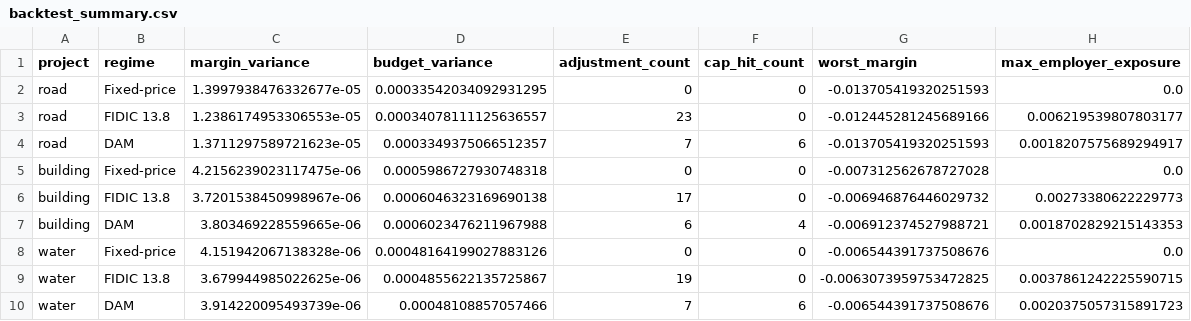
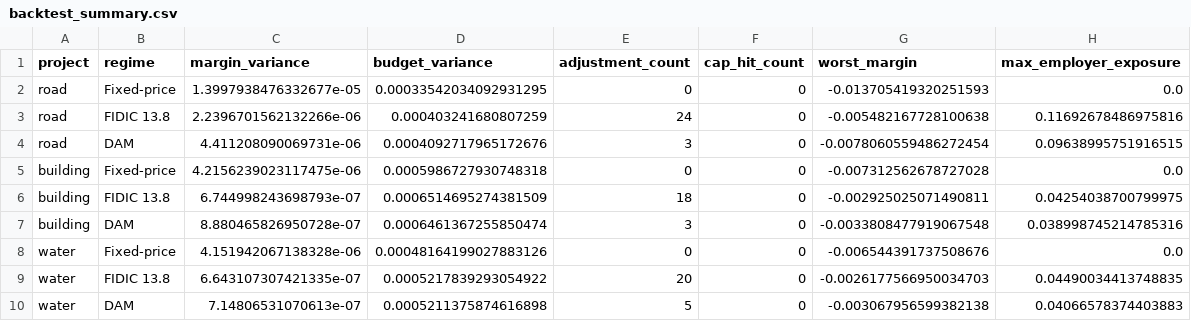
Before and after one commit to gavacharles/DAM_Adaptive_Governance_Paper, a CSV file: results/tables/backtest_summary.csv, drawn as a sheet; removed rows and columns are numbered as before the commit, all else as after; the diff names each change by its address in the sheet, - before the commit and + after, or states it on an @@ line.

```diff
--- a/results/tables/backtest_summary.csv
+++ b/results/tables/backtest_summary.csv
-row 3: road | FIDIC 13.8 | 1.2386174953306553e-05 | 0.00034078111125636557 | 23 | 0 | -0.012445281245689166 | 0.006219539807803177
-row 4: road | DAM | 1.3711297589721623e-05 | 0.0003349375066512357 | 7 | 6 | -0.013705419320251593 | 0.0018207575689294917
+row 3: road | FIDIC 13.8 | 2.2396701562132266e-06 | 0.000403241680807259 | 24 | 0 | -0.005482167728100638 | 0.11692678486975816
+row 4: road | DAM | 4.411208090069731e-06 | 0.0004092717965172676 | 3 | 0 | -0.0078060559486272454 | 0.09638995751916515
-row 6: building | FIDIC 13.8 | 3.7201538450998967e-06 | 0.0006046323169690138 | 17 | 0 | -0.006946876446029732 | 0.00273380622229773
-row 7: building | DAM | 3.803469228559665e-06 | 0.0006023476211967988 | 6 | 4 | -0.006912374527988721 | 0.0018702829215143353
+row 6: building | FIDIC 13.8 | 6.744998243698793e-07 | 0.0006514695274381509 | 18 | 0 | -0.002925025071490811 | 0.04254038700799975
+row 7: building | DAM | 8.880465826950728e-07 | 0.0006461367255850474 | 3 | 0 | -0.0033808477919067548 | 0.038998745214785316
-row 9: water | FIDIC 13.8 | 3.679944985022625e-06 | 0.0004855622135725867 | 19 | 0 | -0.0063073959753472825 | 0.0037861242225590715
-row 10: water | DAM | 3.914220095493739e-06 | 0.00048108857057466 | 7 | 6 | -0.006544391737508676 | 0.0020375057315891723
+row 9: water | FIDIC 13.8 | 6.643107307421335e-07 | 0.0005217839293054922 | 20 | 0 | -0.0026177566950034703 | 0.04490034413748835
+row 10: water | DAM | 7.14806531070613e-07 | 0.0005211375874616898 | 5 | 0 | -0.003067956599382138 | 0.04066578374403883
```
Also changed, not shown: results/tables/monte_carlo_outperformance.csv, results/tables/monte_carlo_summary.csv, 18 other files.
